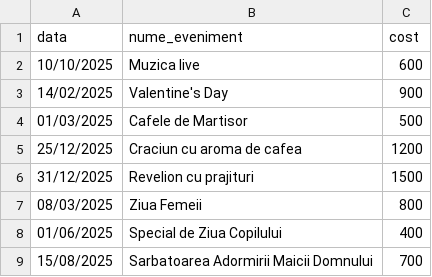
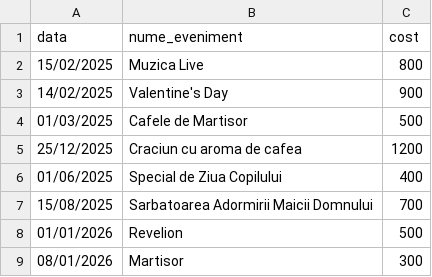
Before and after one commit to maria-baba/CoffeeShopApp, a CSV file: cmake-build-debug/Date/Bucuresti/evenimente_speciale.csv, drawn as a sheet; removed rows and columns are numbered as before the commit, all else as after; the diff names each change by its address in the sheet, - before the commit and + after, or states it on an @@ line.

```diff
--- a/cmake-build-debug/Date/Bucuresti/evenimente_speciale.csv
+++ b/cmake-build-debug/Date/Bucuresti/evenimente_speciale.csv
-row 2: 10/10/2025 | Muzica live | 600
+row 2: 15/02/2025 | Muzica Live | 800
-row 6: 31/12/2025 | Revelion cu prajituri | 1500
-row 7: 08/03/2025 | Ziua Femeii | 800
+row 8: 01/01/2026 | Revelion | 500
+row 9: 08/01/2026 | Martisor | 300
```
Also changed, not shown: cmake-build-debug/Date/Bucuresti/angajati.csv, cmake-build-debug/Date/Bucuresti/comenzi.csv, 14 other files.
